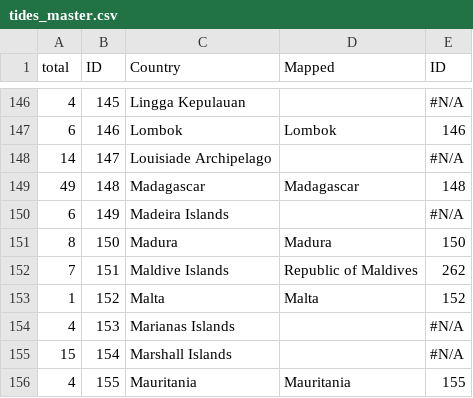
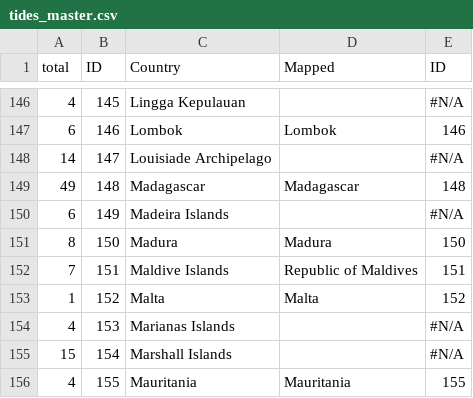
Before and after one commit to obitoo/PebbleTidesUK, a CSV file: www/portlists/tides_master.csv, drawn as a sheet; only a part is shown, gaps mark what is left out; the diff covers the shown part only.

```diff
--- a/www/portlists/tides_master.csv
+++ b/www/portlists/tides_master.csv
@@ -151,3 +151,3 @@ total,ID,Country,Mapped,ID
 8,150, Madura, Madura,150
-7,151, Maldive Islands,Republic of Maldives,262
+7,151, Maldive Islands,Republic of Maldives,151
 1,152, Malta, Malta,152
```
Also changed, not shown: 13 edited cells elsewhere in this file, 10 other files.
